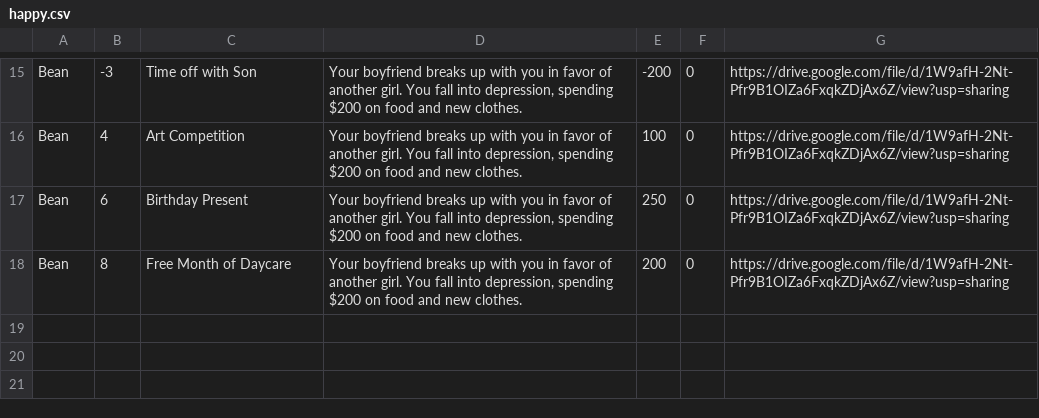
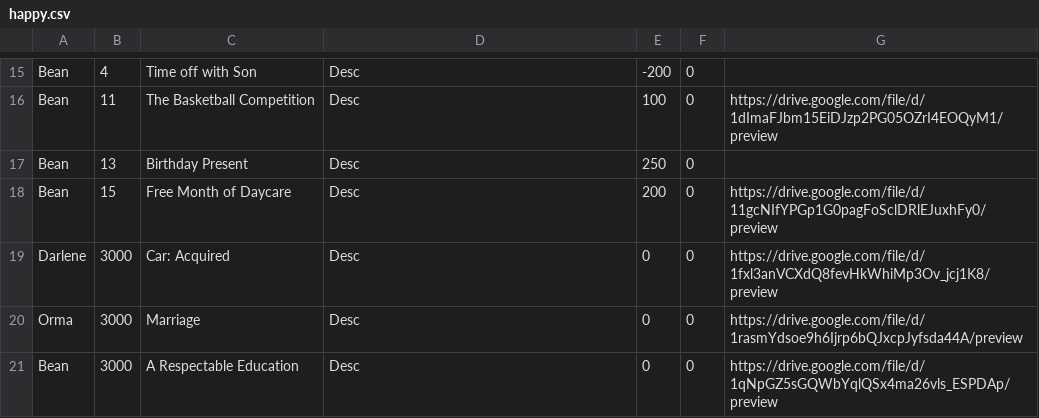
Before and after one commit to spencerng/finlit, a CSV file: assets/happy.csv, drawn as a sheet; only a part is shown, gaps mark what is left out; the diff covers the shown part only; the diff names each change by its address in the sheet, - before the commit and + after, or states it on an @@ line.

Commit message:
Add happy trigger interface

```diff
--- a/assets/happy.csv
+++ b/assets/happy.csv
-B15: -3
+B15: 4
-D15:D18: Your boyfriend breaks up with you in favor of another girl. You fall into depression, spending $200 on food and new clothes.
+D15:D18: Desc
-G15: https://drive.google.com/file/d/1W9afH-2Nt-Pfr9B1OIZa6FxqkZDjAx6Z/view?usp=sharing
+G15: (empty)
-B16: 4
+B16: 11
-C16: Art Competition
+C16: The Basketball Competition
-G16: https://drive.google.com/file/d/1W9afH-2Nt-Pfr9B1OIZa6FxqkZDjAx6Z/view?usp=sharing
+G16: https://drive.google.com/file/d/1dImaFJbm15EiDJzp2PG05OZrI4EOQyM1/preview
-B17: 6
+B17: 13
-G17: https://drive.google.com/file/d/1W9afH-2Nt-Pfr9B1OIZa6FxqkZDjAx6Z/view?usp=sharing
+G17: (empty)
-B18: 8
+B18: 15
-G18: https://drive.google.com/file/d/1W9afH-2Nt-Pfr9B1OIZa6FxqkZDjAx6Z/view?usp=sharing
+G18: https://drive.google.com/file/d/11gcNIfYPGp1G0pagFoSclDRlEJuxhFy0/preview
+row 19: Darlene | 3000 | Car: Acquired | Desc | 0 | 0 | https://drive.google.com/file/d/1fxl3anVCXdQ8fevHkWhiMp3Ov_jcj1K8/preview
+row 20: Orma | 3000 | Marriage | Desc | 0 | 0 | https://drive.google.com/file/d/1rasmYdsoe9h6Ijrp6bQJxcpJyfsda44A/preview
+row 21: Bean | 3000 | A Respectable Education | Desc | 0 | 0 | https://drive.google.com/file/d/1qNpGZ5sGQWbYqlQSx4ma26vls_ESPDAp/preview
```
Also changed, not shown: 5 added rows, 5 removed rows and 28 edited cells elsewhere in this file, assets/monthly.csv, 2 other files.
